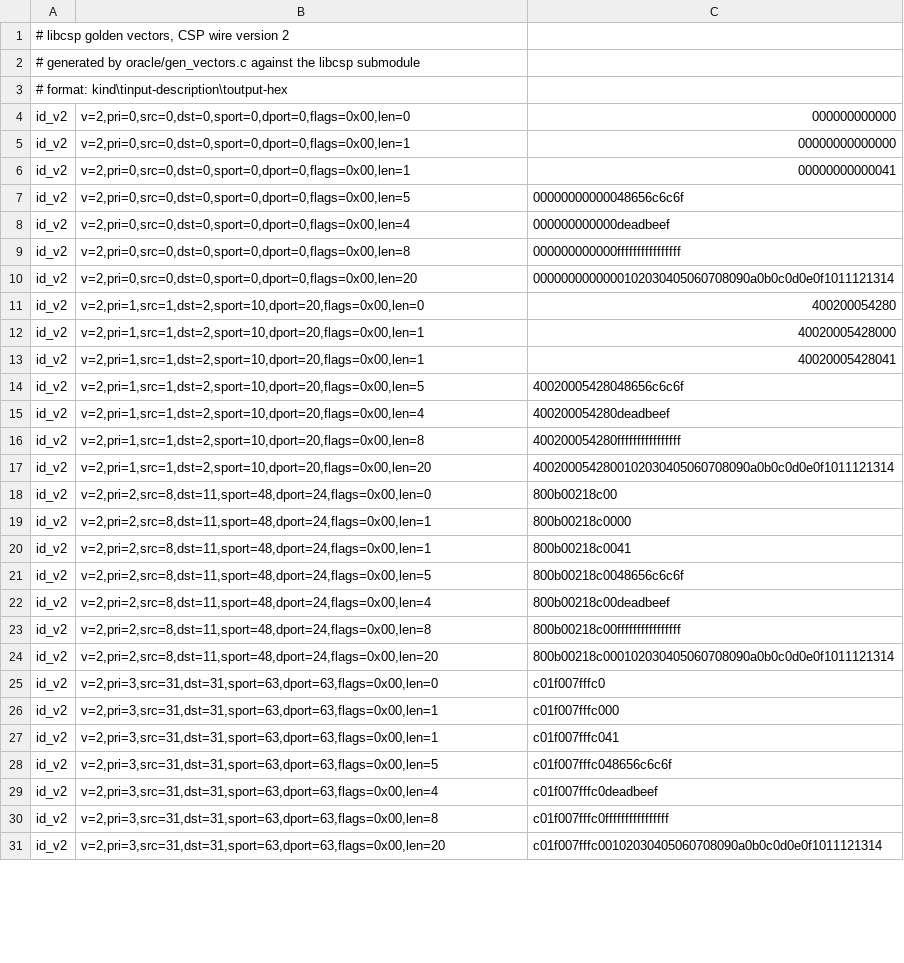
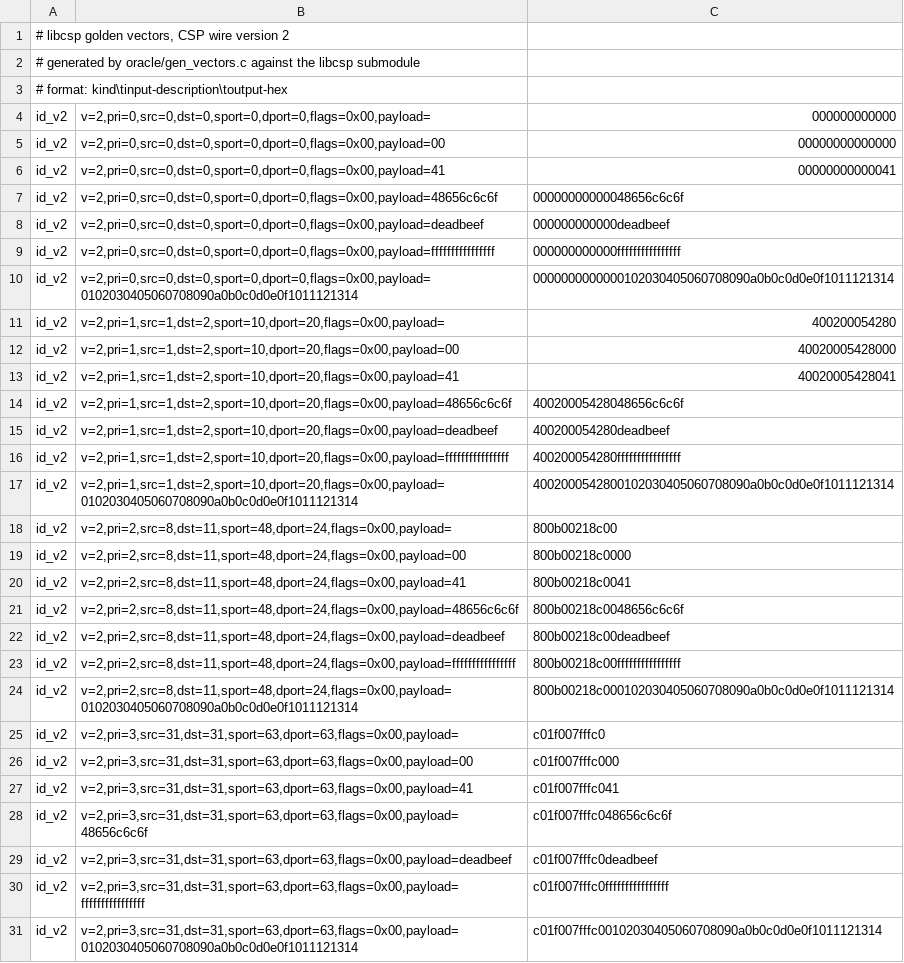
Before and after one commit to xarantolus/libcsp_rust, a TSV file: vectors/v2.tsv, drawn as a sheet; only a part is shown; the diff covers the shown part only.

```diff
--- a/vectors/v2.tsv
+++ b/vectors/v2.tsv
@@ -3,29 +3,29 @@
 # format: kind\tinput-description\toutput-hex
-id_v2	v=2,pri=0,src=0,dst=0,sport=0,dport=0,flags=0x00,len=0	000000000000
-id_v2	v=2,pri=0,src=0,dst=0,sport=0,dport=0,flags=0x00,len=1	00000000000000
-id_v2	v=2,pri=0,src=0,dst=0,sport=0,dport=0,flags=0x00,len=1	00000000000041
-id_v2	v=2,pri=0,src=0,dst=0,sport=0,dport=0,flags=0x00,len=5	00000000000048656c6c6f
-id_v2	v=2,pri=0,src=0,dst=0,sport=0,dport=0,flags=0x00,len=4	000000000000deadbeef
-id_v2	v=2,pri=0,src=0,dst=0,sport=0,dport=0,flags=0x00,len=8	000000000000ffffffffffffffff
-id_v2	v=2,pri=0,src=0,dst=0,sport=0,dport=0,flags=0x00,len=20	0000000000000102030405060708090a0b0c0d0e0f1011121314
-id_v2	v=2,pri=1,src=1,dst=2,sport=10,dport=20,flags=0x00,len=0	400200054280
-id_v2	v=2,pri=1,src=1,dst=2,sport=10,dport=20,flags=0x00,len=1	40020005428000
-id_v2	v=2,pri=1,src=1,dst=2,sport=10,dport=20,flags=0x00,len=1	40020005428041
-id_v2	v=2,pri=1,src=1,dst=2,sport=10,dport=20,flags=0x00,len=5	40020005428048656c6c6f
-id_v2	v=2,pri=1,src=1,dst=2,sport=10,dport=20,flags=0x00,len=4	400200054280deadbeef
-id_v2	v=2,pri=1,src=1,dst=2,sport=10,dport=20,flags=0x00,len=8	400200054280ffffffffffffffff
-id_v2	v=2,pri=1,src=1,dst=2,sport=10,dport=20,flags=0x00,len=20	4002000542800102030405060708090a0b0c0d0e0f1011121314
-id_v2	v=2,pri=2,src=8,dst=11,sport=48,dport=24,flags=0x00,len=0	800b00218c00
-id_v2	v=2,pri=2,src=8,dst=11,sport=48,dport=24,flags=0x00,len=1	800b00218c0000
-id_v2	v=2,pri=2,src=8,dst=11,sport=48,dport=24,flags=0x00,len=1	800b00218c0041
-id_v2	v=2,pri=2,src=8,dst=11,sport=48,dport=24,flags=0x00,len=5	800b00218c0048656c6c6f
-id_v2	v=2,pri=2,src=8,dst=11,sport=48,dport=24,flags=0x00,len=4	800b00218c00deadbeef
-id_v2	v=2,pri=2,src=8,dst=11,sport=48,dport=24,flags=0x00,len=8	800b00218c00ffffffffffffffff
-id_v2	v=2,pri=2,src=8,dst=11,sport=48,dport=24,flags=0x00,len=20	800b00218c000102030405060708090a0b0c0d0e0f1011121314
-id_v2	v=2,pri=3,src=31,dst=31,sport=63,dport=63,flags=0x00,len=0	c01f007fffc0
-id_v2	v=2,pri=3,src=31,dst=31,sport=63,dport=63,flags=0x00,len=1	c01f007fffc000
-id_v2	v=2,pri=3,src=31,dst=31,sport=63,dport=63,flags=0x00,len=1	c01f007fffc041
-id_v2	v=2,pri=3,src=31,dst=31,sport=63,dport=63,flags=0x00,len=5	c01f007fffc048656c6c6f
-id_v2	v=2,pri=3,src=31,dst=31,sport=63,dport=63,flags=0x00,len=4	c01f007fffc0deadbeef
-id_v2	v=2,pri=3,src=31,dst=31,sport=63,dport=63,flags=0x00,len=8	c01f007fffc0ffffffffffffffff
-id_v2	v=2,pri=3,src=31,dst=31,sport=63,dport=63,flags=0x00,len=20	c01f007fffc00102030405060708090a0b0c0d0e0f1011121314
+id_v2	v=2,pri=0,src=0,dst=0,sport=0,dport=0,flags=0x00,payload=	000000000000
+id_v2	v=2,pri=0,src=0,dst=0,sport=0,dport=0,flags=0x00,payload=00	00000000000000
+id_v2	v=2,pri=0,src=0,dst=0,sport=0,dport=0,flags=0x00,payload=41	00000000000041
+id_v2	v=2,pri=0,src=0,dst=0,sport=0,dport=0,flags=0x00,payload=48656c6c6f	00000000000048656c6c6f
+id_v2	v=2,pri=0,src=0,dst=0,sport=0,dport=0,flags=0x00,payload=deadbeef	000000000000deadbeef
+id_v2	v=2,pri=0,src=0,dst=0,sport=0,dport=0,flags=0x00,payload=ffffffffffffffff	000000000000ffffffffffffffff
+id_v2	v=2,pri=0,src=0,dst=0,sport=0,dport=0,flags=0x00,payload=0102030405060708090a0b0c0d0e0f1011121314	0000000000000102030405060708090a0b0c0d0e0f1011121314
+id_v2	v=2,pri=1,src=1,dst=2,sport=10,dport=20,flags=0x00,payload=	400200054280
+id_v2	v=2,pri=1,src=1,dst=2,sport=10,dport=20,flags=0x00,payload=00	40020005428000
+id_v2	v=2,pri=1,src=1,dst=2,sport=10,dport=20,flags=0x00,payload=41	40020005428041
+id_v2	v=2,pri=1,src=1,dst=2,sport=10,dport=20,flags=0x00,payload=48656c6c6f	40020005428048656c6c6f
+id_v2	v=2,pri=1,src=1,dst=2,sport=10,dport=20,flags=0x00,payload=deadbeef	400200054280deadbeef
+id_v2	v=2,pri=1,src=1,dst=2,sport=10,dport=20,flags=0x00,payload=ffffffffffffffff	400200054280ffffffffffffffff
+id_v2	v=2,pri=1,src=1,dst=2,sport=10,dport=20,flags=0x00,payload=0102030405060708090a0b0c0d0e0f1011121314	4002000542800102030405060708090a0b0c0d0e0f1011121314
+id_v2	v=2,pri=2,src=8,dst=11,sport=48,dport=24,flags=0x00,payload=	800b00218c00
+id_v2	v=2,pri=2,src=8,dst=11,sport=48,dport=24,flags=0x00,payload=00	800b00218c0000
+id_v2	v=2,pri=2,src=8,dst=11,sport=48,dport=24,flags=0x00,payload=41	800b00218c0041
+id_v2	v=2,pri=2,src=8,dst=11,sport=48,dport=24,flags=0x00,payload=48656c6c6f	800b00218c0048656c6c6f
+id_v2	v=2,pri=2,src=8,dst=11,sport=48,dport=24,flags=0x00,payload=deadbeef	800b00218c00deadbeef
+id_v2	v=2,pri=2,src=8,dst=11,sport=48,dport=24,flags=0x00,payload=ffffffffffffffff	800b00218c00ffffffffffffffff
+id_v2	v=2,pri=2,src=8,dst=11,sport=48,dport=24,flags=0x00,payload=0102030405060708090a0b0c0d0e0f1011121314	800b00218c000102030405060708090a0b0c0d0e0f1011121314
+id_v2	v=2,pri=3,src=31,dst=31,sport=63,dport=63,flags=0x00,payload=	c01f007fffc0
+id_v2	v=2,pri=3,src=31,dst=31,sport=63,dport=63,flags=0x00,payload=00	c01f007fffc000
+id_v2	v=2,pri=3,src=31,dst=31,sport=63,dport=63,flags=0x00,payload=41	c01f007fffc041
+id_v2	v=2,pri=3,src=31,dst=31,sport=63,dport=63,flags=0x00,payload=48656c6c6f	c01f007fffc048656c6c6f
+id_v2	v=2,pri=3,src=31,dst=31,sport=63,dport=63,flags=0x00,payload=deadbeef	c01f007fffc0deadbeef
+id_v2	v=2,pri=3,src=31,dst=31,sport=63,dport=63,flags=0x00,payload=ffffffffffffffff	c01f007fffc0ffffffffffffffff
+id_v2	v=2,pri=3,src=31,dst=31,sport=63,dport=63,flags=0x00,payload=0102030405060708090a0b0c0d0e0f1011121314	c01f007fffc00102030405060708090a0b0c0d0e0f1011121314
```
Also changed, not shown: 49 edited cells elsewhere in this file, vectors/v1.tsv, 7 other files.
